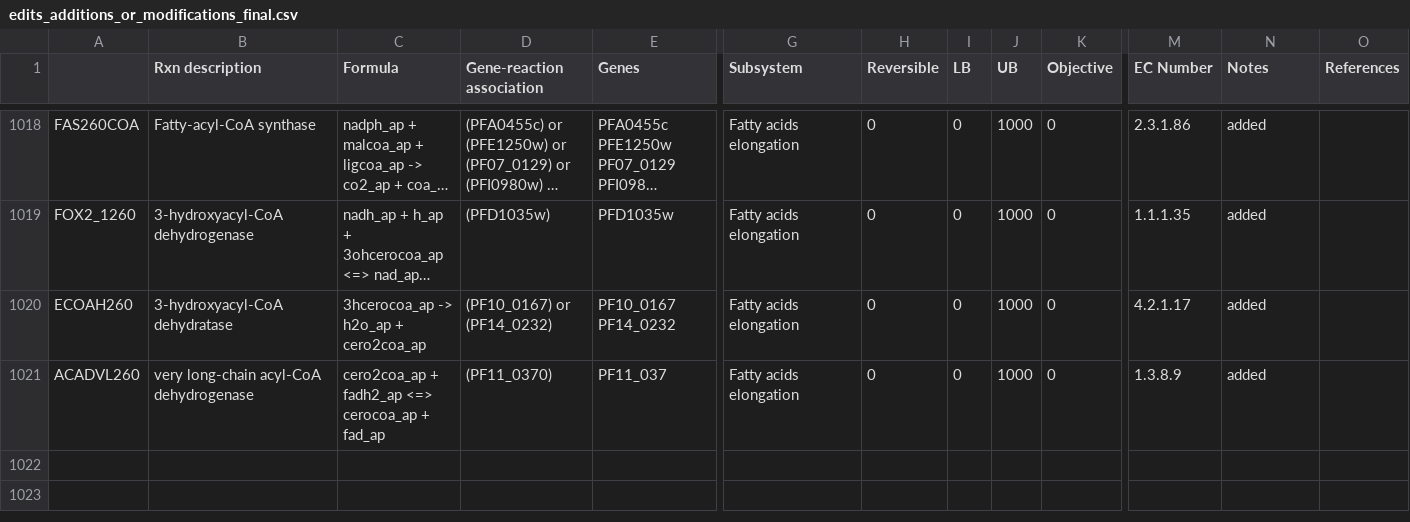
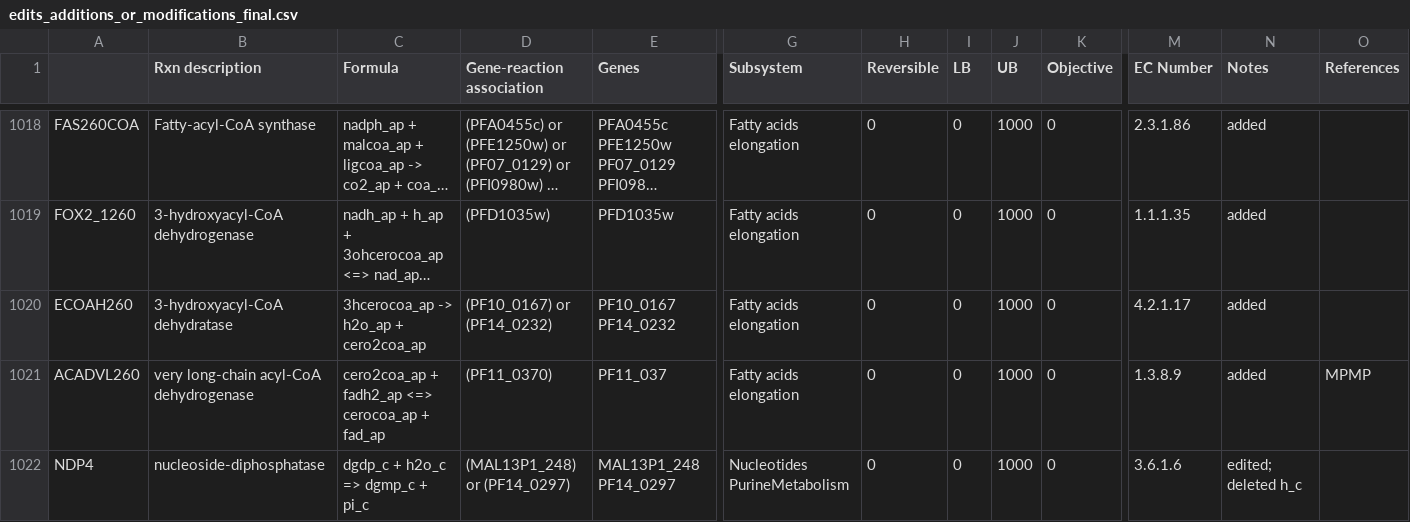
Before and after one commit to gulermalaria/iPfal17_curation, a CSV file: data/edits_additions_or_modifications_final.csv, drawn as a sheet; only a part is shown, gaps mark what is left out; long unchanged cells end in …; rows hold the shown columns only; the diff names each change by its address in the sheet, - before the commit and + after, or states it on an @@ line.

```diff
--- a/data/edits_additions_or_modifications_final.csv
+++ b/data/edits_additions_or_modifications_final.csv
-O1021 (References): (empty)
+O1021 (References): MPMP
+row 1022: NDP4 | nucleoside-diphosphatase | dgdp_c + h2o_c => dgmp_c + pi_c | (MAL13P1_248) or (PF14_0297) | MAL13P1_248 PF14_0297 | Nucleotides PurineMetabolism | 0 | 0 | 1000 | 0 | 3.6.1.6 | edited; deleted h_c
```
Also changed, not shown: data/added_metabolites.csv, 1 other file.
